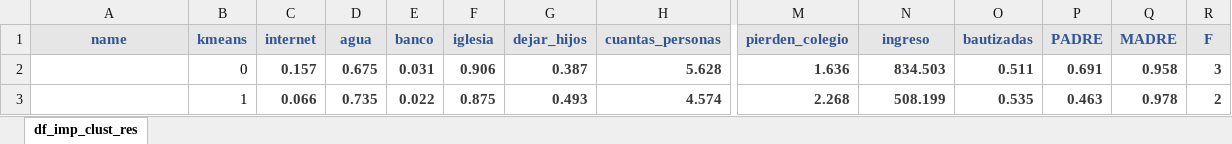
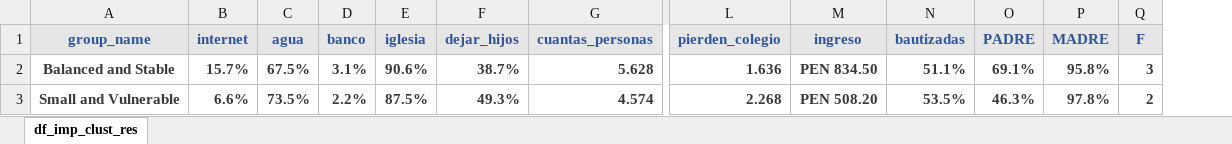
Before and after one commit to showmalley/code_portfolio, an Excel workbook: Development Economics/PovertySurveys/cluster results with names and summaries.xlsx, sheet df_imp_clust_res, drawn as a sheet; only a part is shown, gaps mark what is left out; values as stored, in another font and other column widths than the file's, no borders; conditional formats not drawn; removed rows and columns are numbered as before the commit, all else as after; the diff covers the shown part only; the diff names each change by its address in the sheet, - before the commit and + after, or states it on an @@ line.

```diff
--- a/Development Economics/PovertySurveys/cluster results with names and summaries.xlsx (sheet df_imp_clust_res)
+++ b/Development Economics/PovertySurveys/cluster results with names and summaries.xlsx (sheet df_imp_clust_res)
-column B (kmeans), rows 2-3: 0 | 1
-A1: name
+A1: group_name
-A2 (group_name): (empty)
+A2 (group_name): Balanced and Stable
-B2 (internet): 0.157
+B2 (internet): 15.7%
-C2 (agua): 0.675
+C2 (agua): 67.5%
-D2 (banco): 0.031
+D2 (banco): 3.1%
-E2 (iglesia): 0.906
+E2 (iglesia): 90.6%
-F2 (dejar_hijos): 0.387
+F2 (dejar_hijos): 38.7%
-M2 (ingreso): 834.503
+M2 (ingreso): PEN 834.50
-N2 (bautizadas): 0.511
+N2 (bautizadas): 51.1%
-O2 (PADRE): 0.691
+O2 (PADRE): 69.1%
-P2 (MADRE): 0.958
+P2 (MADRE): 95.8%
-A3 (group_name): (empty)
+A3 (group_name): Small and Vulnerable
-B3 (internet): 0.066
+B3 (internet): 6.6%
-C3 (agua): 0.735
+C3 (agua): 73.5%
-D3 (banco): 0.022
+D3 (banco): 2.2%
-E3 (iglesia): 0.875
+E3 (iglesia): 87.5%
-F3 (dejar_hijos): 0.493
+F3 (dejar_hijos): 49.3%
-M3 (ingreso): 508.199
+M3 (ingreso): PEN 508.20
-N3 (bautizadas): 0.535
+N3 (bautizadas): 53.5%
-O3 (PADRE): 0.463
+O3 (PADRE): 46.3%
-P3 (MADRE): 0.978
+P3 (MADRE): 97.8%
```
Also changed, not shown: 6 removed rows, 19 edited cells and cell formats elsewhere in this sheet, 9 other files.
